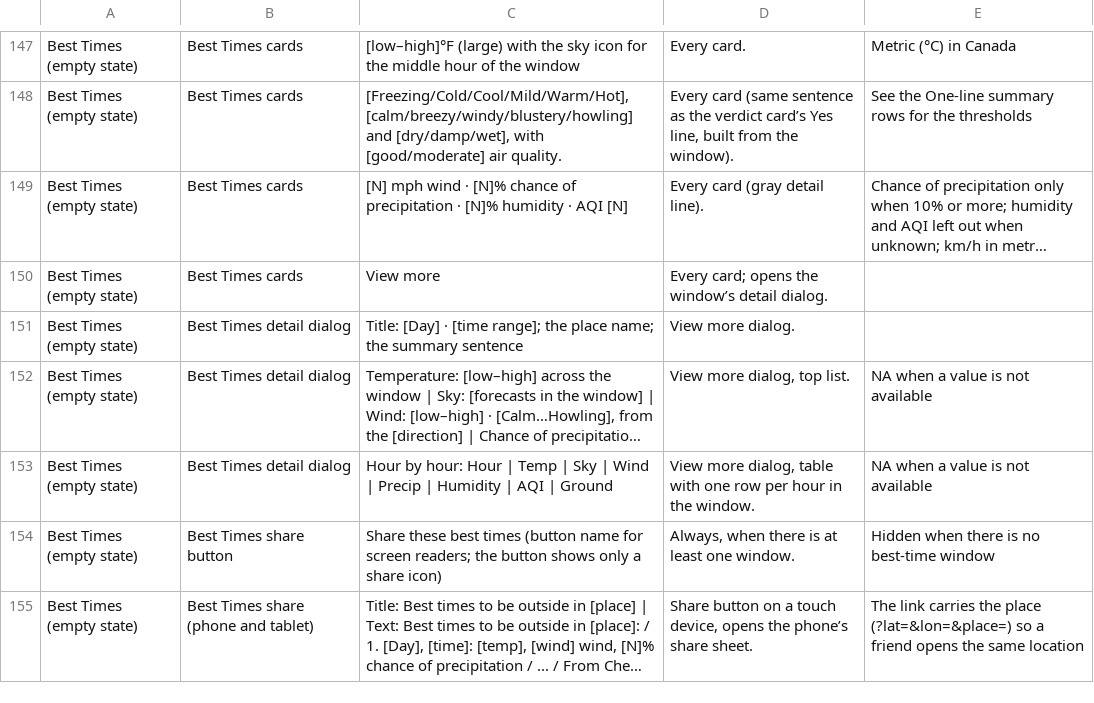
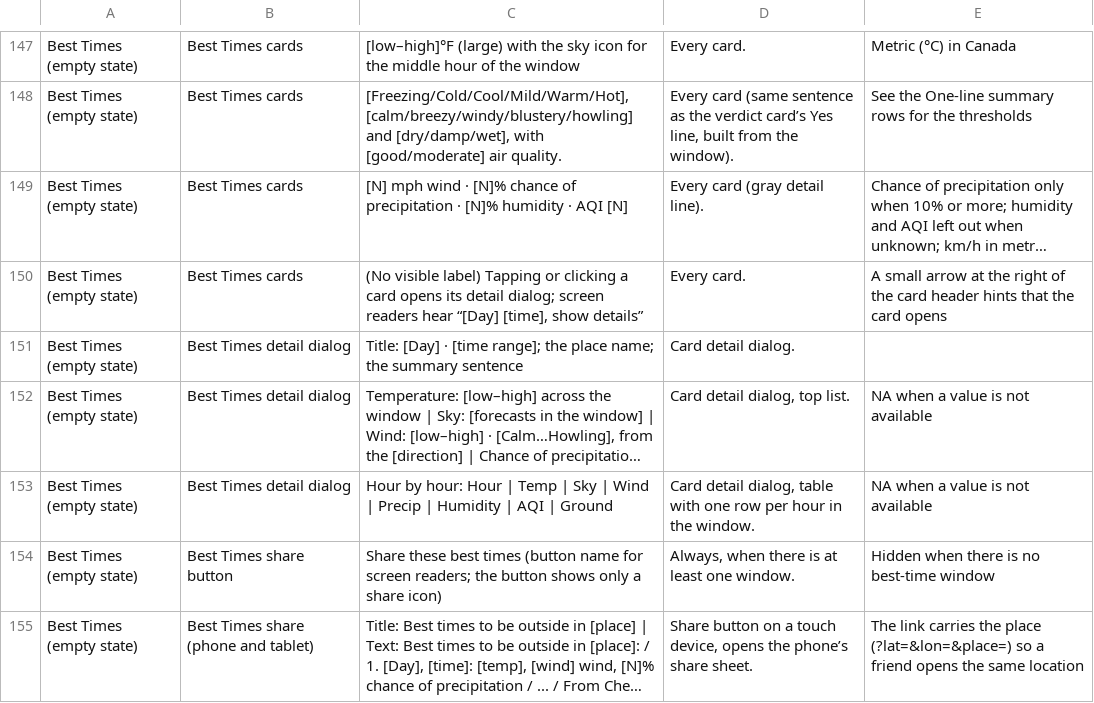
Before and after one commit to jeremyhamann87/Check-the-Wind, a CSV file: phrasing.csv, drawn as a sheet; only a part is shown, gaps mark what is left out; long unchanged cells end in …; the diff names each change by its address in the sheet, - before the commit and + after, or states it on an @@ line.

```diff
--- a/phrasing.csv
+++ b/phrasing.csv
-C150: View more
+C150: (No visible label) Tapping or clicking a card opens its detail dialog; screen readers hear “[Day] [time], show details”
-D150: Every card; opens the window’s detail dialog.
+D150: Every card.
-E150: (empty)
+E150: A small arrow at the right of the card header hints that the card opens
-D151: View more dialog.
+D151: Card detail dialog.
-D152: View more dialog, top list.
+D152: Card detail dialog, top list.
-D153: View more dialog, table…
+D153: Card detail dialog, table…
```
Also changed, not shown: 2 other files.
